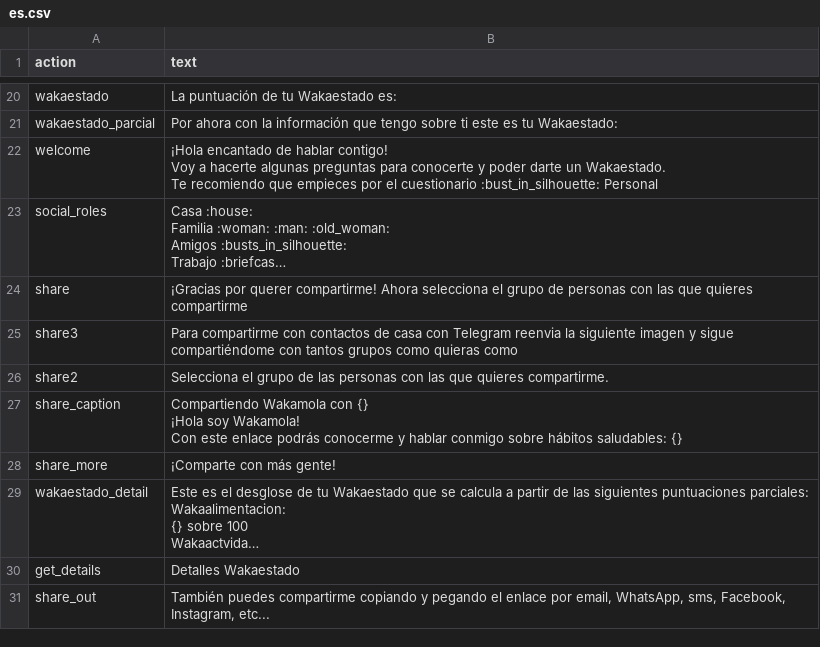
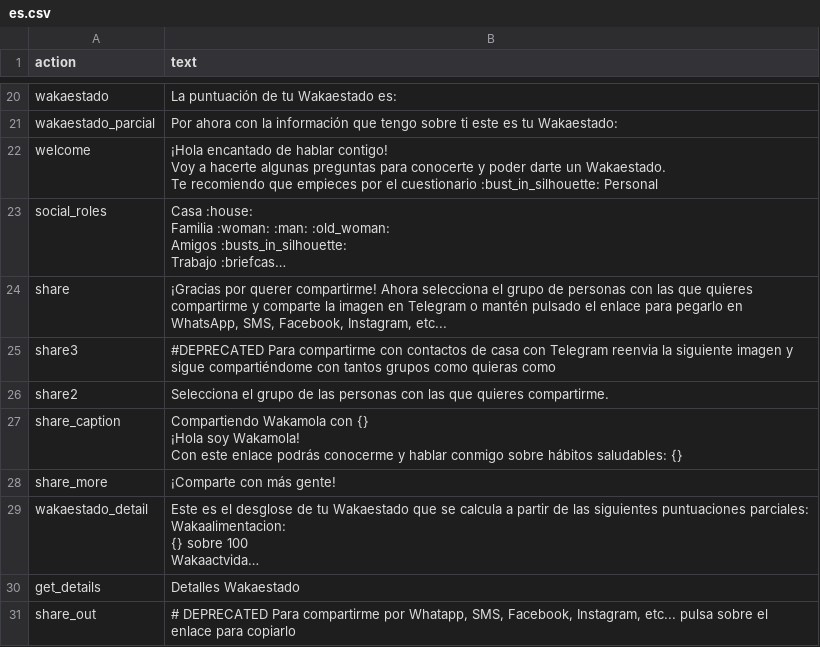
Before and after one commit to bdslab-upv/Wakamola, a CSV file: strings/es.csv, drawn as a sheet; only a part is shown, gaps mark what is left out; long unchanged cells end in …; the diff names each change by its address in the sheet, - before the commit and + after, or states it on an @@ line.

```diff
--- a/strings/es.csv
+++ b/strings/es.csv
-B24 (text): …quieres compartirme
+B24 (text): …quieres compartirme y comparte la imagen en Telegram o mantén pulsado el enlace para pegarlo en WhatsApp, SMS, Facebook, Instagram, etc...
-B25 (text): Para compartirme…
+B25 (text): #DEPRECATED Para compartirme…
-B31 (text): También puedes compartirme copiando y pegando el enlace por email, WhatsApp, sms, Facebook, Instagram, etc...
+B31 (text): # DEPRECATED Para compartirme por Whatapp, SMS, Facebook, Instagram, etc... pulsa sobre el enlace para copiarlo
```
Also changed, not shown: 2 other files.
